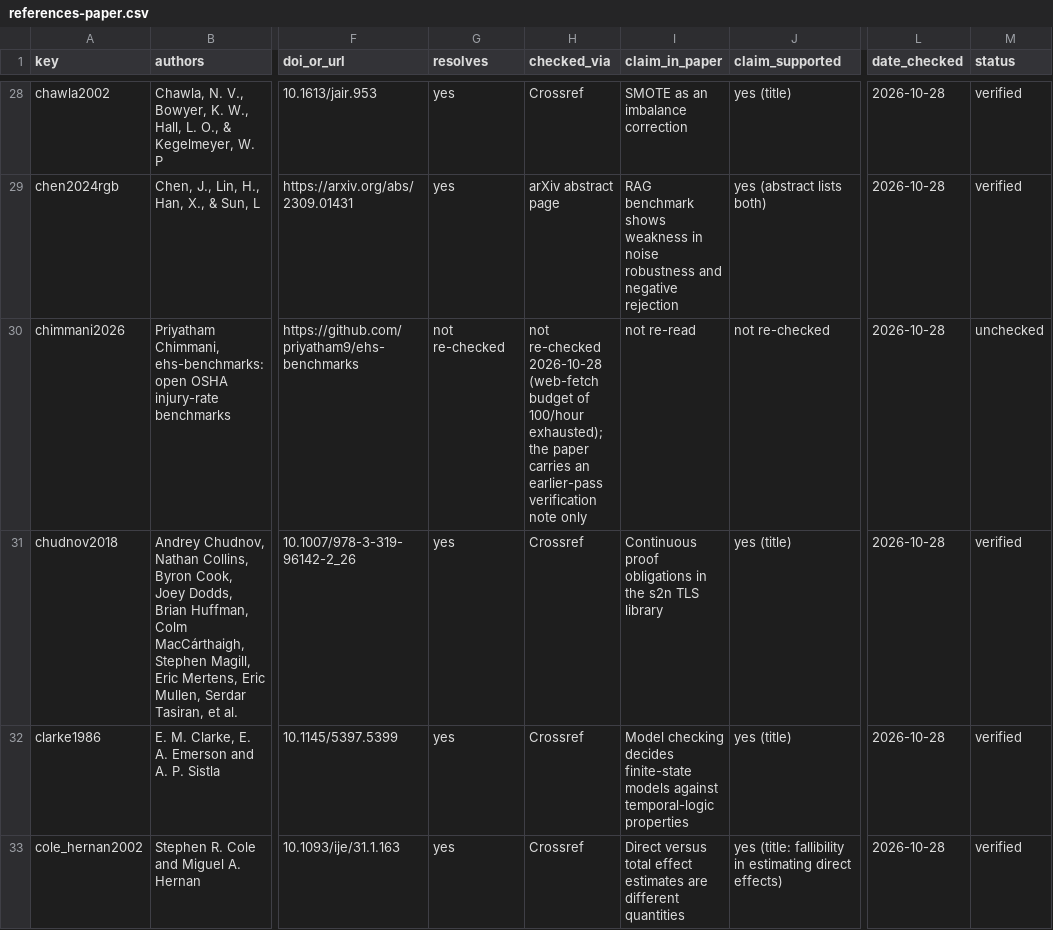
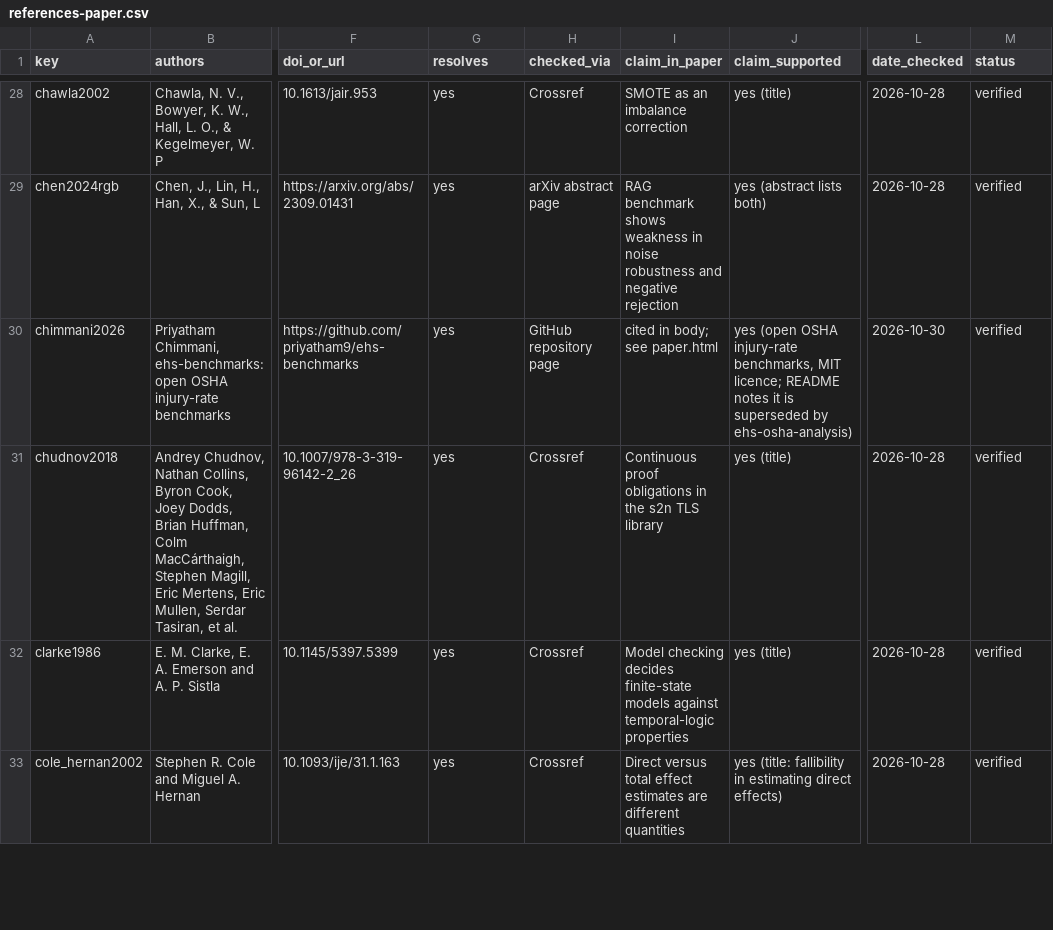
Before and after one commit to priyatham9/grounded, a CSV file: docs/references-paper.csv, drawn as a sheet; only a part is shown, gaps mark what is left out; the diff covers the shown part only; the diff names each change by its address in the sheet, - before the commit and + after, or states it on an @@ line.

```diff
--- a/docs/references-paper.csv
+++ b/docs/references-paper.csv
-G30 (resolves): not re-checked
+G30 (resolves): yes
-H30 (checked_via): not re-checked 2026-10-28 (web-fetch budget of 100/hour exhausted); the paper carries an earlier-pass verification note only
+H30 (checked_via): GitHub repository page
-I30 (claim_in_paper): not re-read
+I30 (claim_in_paper): cited in body; see paper.html
-J30 (claim_supported): not re-checked
+J30 (claim_supported): yes (open OSHA injury-rate benchmarks, MIT licence; README notes it is superseded by ehs-osha-analysis)
-L30 (date_checked): 2026-10-28
+L30 (date_checked): 2026-10-30
-M30 (status): unchecked
+M30 (status): verified
```
Also changed, not shown: 160 edited cells elsewhere in this file, 6 other files.
